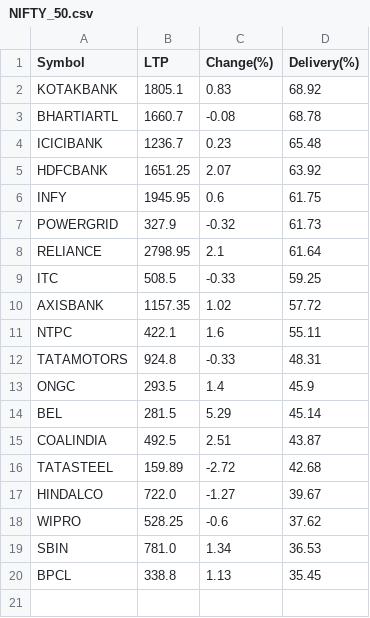
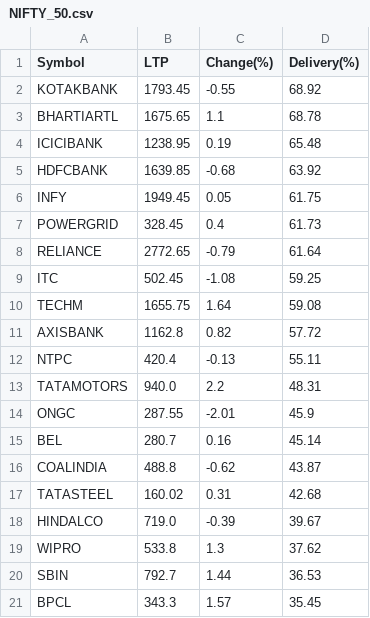
Before and after one commit to P0W/nse_indices, a CSV file: data/delivery_top_25/NIFTY_50.csv, drawn as a sheet.

```diff
--- a/data/delivery_top_25/NIFTY_50.csv
+++ b/data/delivery_top_25/NIFTY_50.csv
@@ -1,20 +1,21 @@
 Symbol,LTP,Change(%),Delivery(%)
-KOTAKBANK,1805.1,0.83,68.92
-BHARTIARTL,1660.7,-0.08,68.78
-ICICIBANK,1236.7,0.23,65.48
-HDFCBANK,1651.25,2.07,63.92
-INFY,1945.95,0.6,61.75
-POWERGRID,327.9,-0.32,61.73
-RELIANCE,2798.95,2.1,61.64
-ITC,508.5,-0.33,59.25
-AXISBANK,1157.35,1.02,57.72
-NTPC,422.1,1.6,55.11
-TATAMOTORS,924.8,-0.33,48.31
-ONGC,293.5,1.4,45.9
-BEL,281.5,5.29,45.14
-COALINDIA,492.5,2.51,43.87
-TATASTEEL,159.89,-2.72,42.68
-HINDALCO,722.0,-1.27,39.67
-WIPRO,528.25,-0.6,37.62
-SBIN,781.0,1.34,36.53
-BPCL,338.8,1.13,35.45
+KOTAKBANK,1793.45,-0.55,68.92
+BHARTIARTL,1675.65,1.1,68.78
+ICICIBANK,1238.95,0.19,65.48
+HDFCBANK,1639.85,-0.68,63.92
+INFY,1949.45,0.05,61.75
+POWERGRID,328.45,0.4,61.73
+RELIANCE,2772.65,-0.79,61.64
+ITC,502.45,-1.08,59.25
+TECHM,1655.75,1.64,59.08
+AXISBANK,1162.8,0.82,57.72
+NTPC,420.4,-0.13,55.11
+TATAMOTORS,940.0,2.2,48.31
+ONGC,287.55,-2.01,45.9
+BEL,280.7,0.16,45.14
+COALINDIA,488.8,-0.62,43.87
+TATASTEEL,160.02,0.31,42.68
+HINDALCO,719.0,-0.39,39.67
+WIPRO,533.8,1.3,37.62
+SBIN,792.7,1.44,36.53
+BPCL,343.3,1.57,35.45
```
Also changed, not shown: data/delivery_top_25/ETF.csv, data/delivery_top_25/NIFTY_200.csv, 1 other file.
